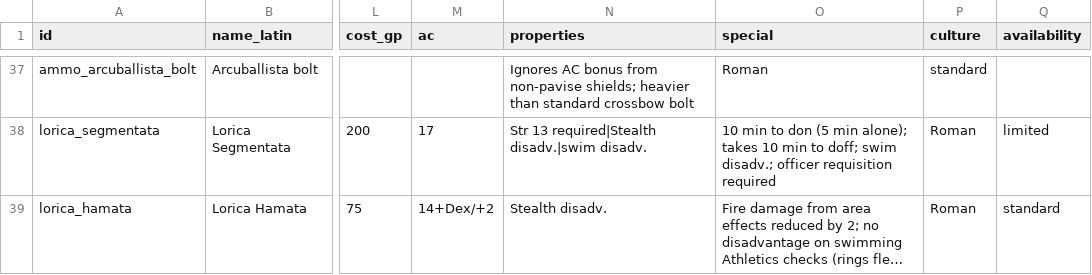
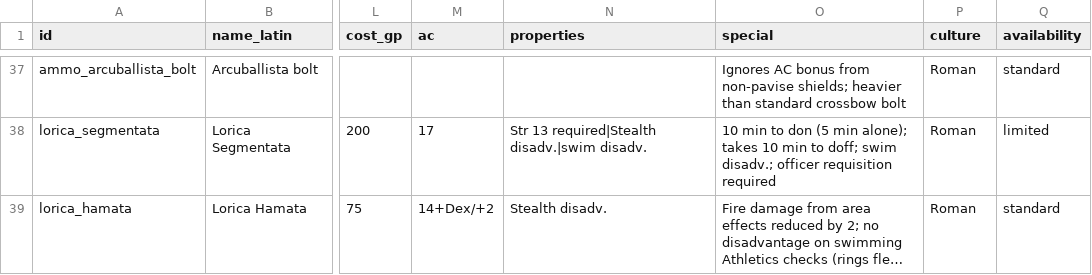
Before and after one commit to DnD-Kamitor/DnDVault---Roman-Campaign, a CSV file: data/equipment.csv, drawn as a sheet; only a part is shown, gaps mark what is left out; long unchanged cells end in …; the diff covers the shown part only; the diff names each change by its address in the sheet, - before the commit and + after, or states it on an @@ line.

```diff
--- a/data/equipment.csv
+++ b/data/equipment.csv
-N37 (properties): Ignores AC bonus from non-pavise shields; heavier than standard crossbow bolt
+N37 (properties): (empty)
-O37 (special): Roman
+O37 (special): Ignores AC bonus from non-pavise shields; heavier than standard crossbow bolt
-P37 (culture): standard
+P37 (culture): Roman
-Q37 (availability): (empty)
+Q37 (availability): standard
```
Also changed, not shown: 6 added rows and 36 edited cells elsewhere in this file, 4 other files.
